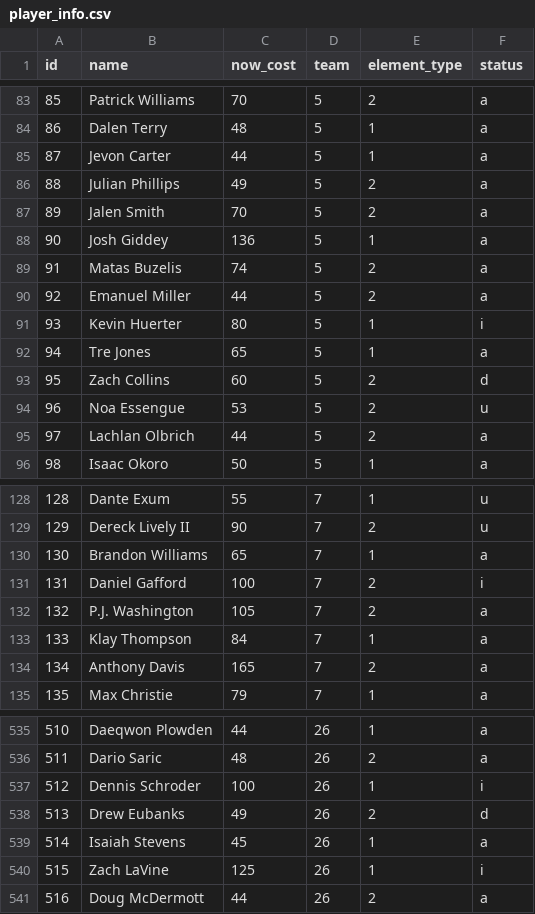
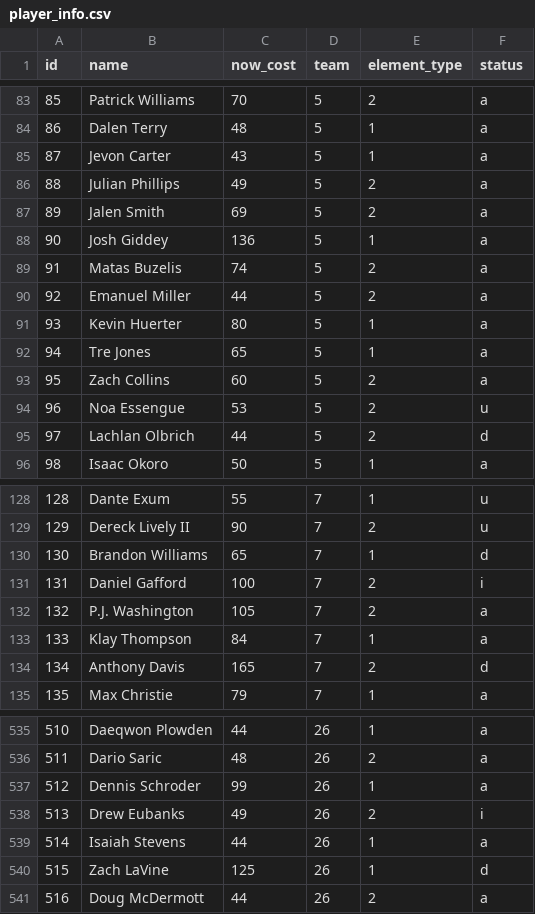
Before and after one commit to adamb2003/nba, a CSV file: data/player_info.csv, drawn as a sheet; only a part is shown, gaps mark what is left out; the diff covers the shown part only.

```diff
--- a/data/player_info.csv
+++ b/data/player_info.csv
@@ -84,5 +84,5 @@ id,name,now_cost,team,element_type,status
 86,Dalen Terry,48,5,1,a
-87,Jevon Carter,44,5,1,a
+87,Jevon Carter,43,5,1,a
 88,Julian Phillips,49,5,2,a
-89,Jalen Smith,70,5,2,a
+89,Jalen Smith,69,5,2,a
 90,Josh Giddey,136,5,1,a
@@ -90,7 +90,7 @@ id,name,now_cost,team,element_type,status
 92,Emanuel Miller,44,5,2,a
-93,Kevin Huerter,80,5,1,i
+93,Kevin Huerter,80,5,1,a
 94,Tre Jones,65,5,1,a
-95,Zach Collins,60,5,2,d
+95,Zach Collins,60,5,2,a
 96,Noa Essengue,53,5,2,u
-97,Lachlan Olbrich,44,5,2,a
+97,Lachlan Olbrich,44,5,2,d
 98,Isaac Okoro,50,5,1,a
@@ -129,3 +129,3 @@ id,name,now_cost,team,element_type,status
 129,Dereck Lively II,90,7,2,u
-130,Brandon Williams,65,7,1,a
+130,Brandon Williams,65,7,1,d
 131,Daniel Gafford,100,7,2,i
@@ -133,3 +133,3 @@ id,name,now_cost,team,element_type,status
 133,Klay Thompson,84,7,1,a
-134,Anthony Davis,165,7,2,a
+134,Anthony Davis,165,7,2,d
 135,Max Christie,79,7,1,a
@@ -536,6 +536,6 @@ id,name,now_cost,team,element_type,status
 511,Dario Saric,48,26,2,a
-512,Dennis Schroder,100,26,1,i
-513,Drew Eubanks,49,26,2,d
-514,Isaiah Stevens,45,26,1,a
-515,Zach LaVine,125,26,1,i
+512,Dennis Schroder,99,26,1,a
+513,Drew Eubanks,49,26,2,i
+514,Isaiah Stevens,44,26,1,a
+515,Zach LaVine,125,26,1,d
 516,Doug McDermott,44,26,2,a
```
Also changed, not shown: 2 added rows, 1 removed row and 52 edited cells elsewhere in this file, 5 other files.
